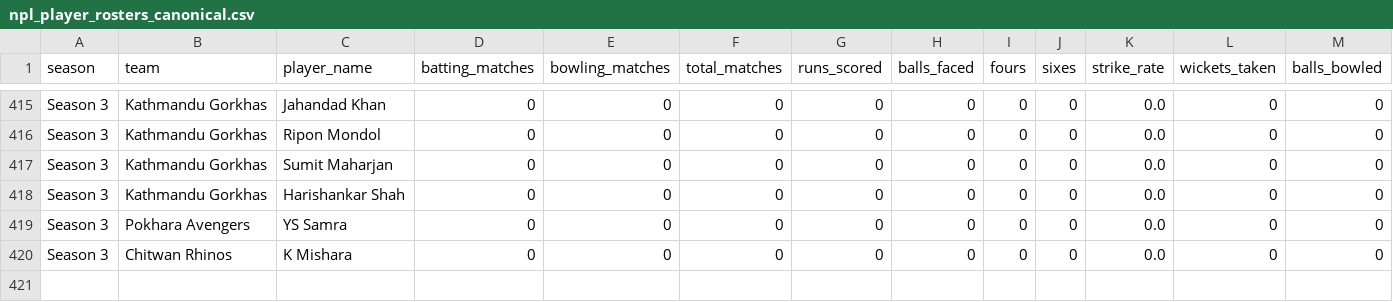
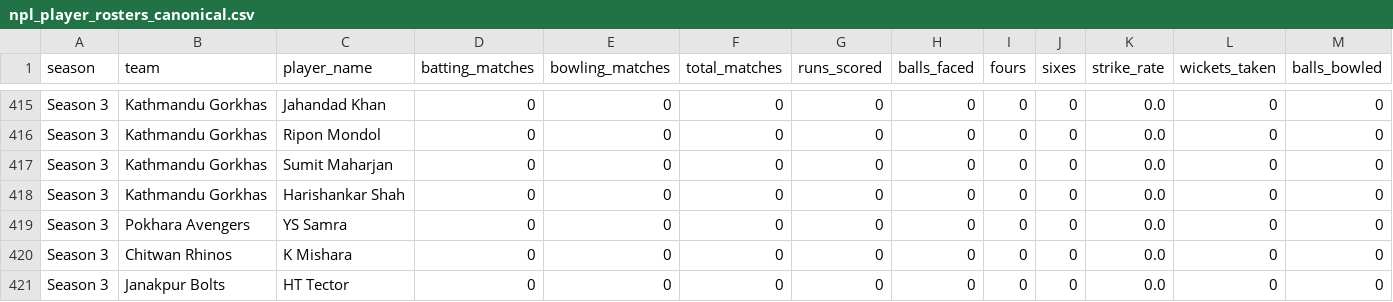
Before and after one commit to Dikshant-Neupane/CricNepal, a CSV file: data/player_rosters/npl_player_rosters_canonical.csv, drawn as a sheet; only a part is shown, gaps mark what is left out; rows hold the shown columns only; the diff names each change by its address in the sheet, - before the commit and + after, or states it on an @@ line.

```diff
--- a/data/player_rosters/npl_player_rosters_canonical.csv
+++ b/data/player_rosters/npl_player_rosters_canonical.csv
+row 421: Season 3 | Janakpur Bolts | HT Tector | 0 | 0 | 0 | 0 | 0 | 0 | 0 | 0.0 | 0 | 0
```
Also changed, not shown: data/player_profiles/enriched_players_20260521.csv, data/player_profiles/profile_enrichment_2026-10-24.csv, 9 other files.
